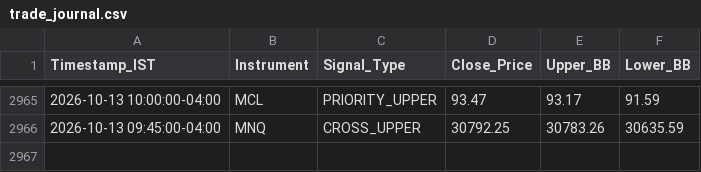
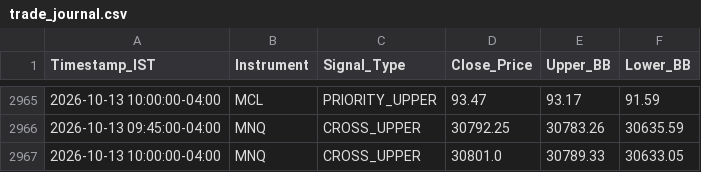
Before and after one commit to RohithBasha/Lucid-alters, a CSV file: trade_journal.csv, drawn as a sheet; only a part is shown, gaps mark what is left out.

```diff
--- a/trade_journal.csv
+++ b/trade_journal.csv
@@ -2966 +2966,2 @@ Timestamp_IST,Instrument,Signal_Type,Close_Price,Upper_BB,Lower_BB
 2026-10-13 09:45:00-04:00,MNQ,CROSS_UPPER,30792.25,30783.26,30635.59
+2026-10-13 10:00:00-04:00,MNQ,CROSS_UPPER,30801.0,30789.33,30633.05
```
Also changed, not shown: 1 other file.
